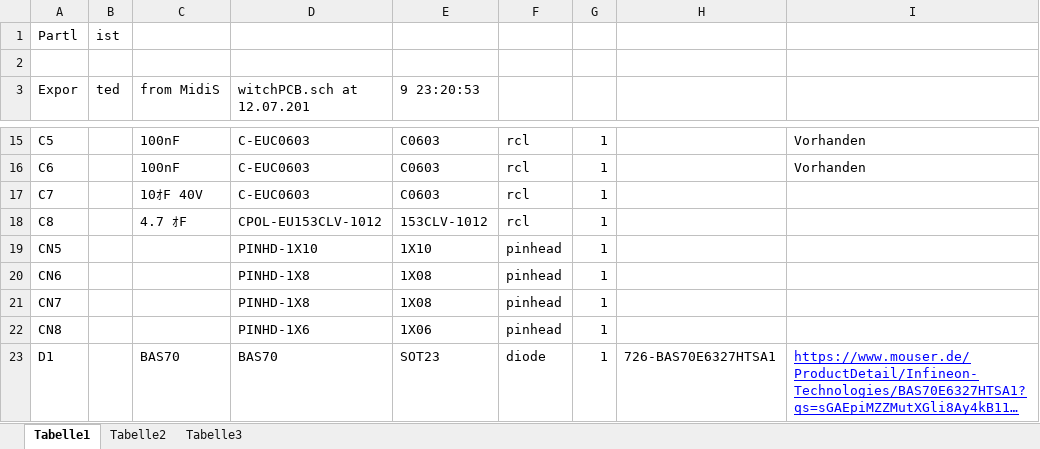
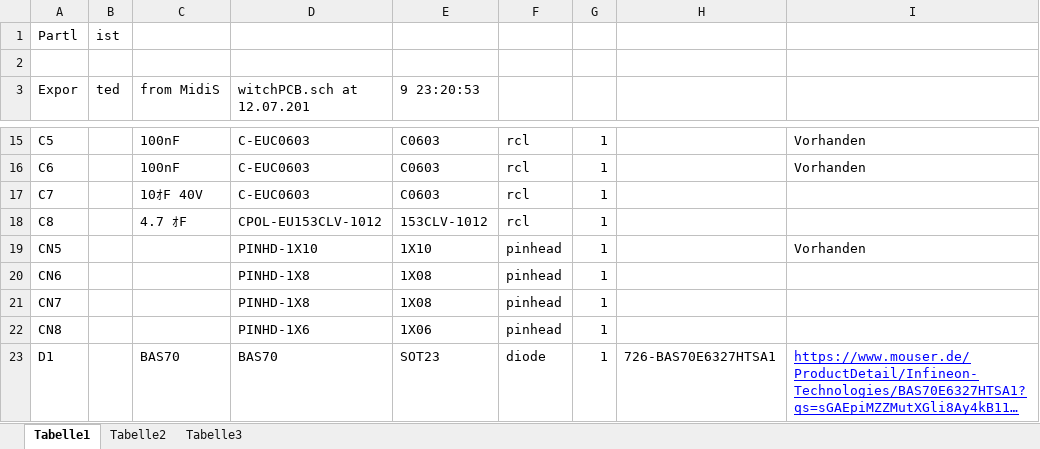
Before and after one commit to Stickerl/MidiSwitchGfx, an Excel workbook: Hardware/MidiSwitchPCB/PartList.xlsx, sheet Tabelle1, drawn as a sheet; only a part is shown, gaps mark what is left out; long unchanged cells end in …; values as stored, in another font and other column widths than the file's, no borders; the diff covers the shown part only; the diff names each change by its address in the sheet, - before the commit and + after, or states it on an @@ line.

```diff
--- a/Hardware/MidiSwitchPCB/PartList.xlsx (sheet Tabelle1)
+++ b/Hardware/MidiSwitchPCB/PartList.xlsx (sheet Tabelle1)
-I19: (empty)
+I19: Vorhanden
```
Also changed, not shown: 1 removed row, 1 moved row and 12 edited cells elsewhere in this sheet, 3 other files.
